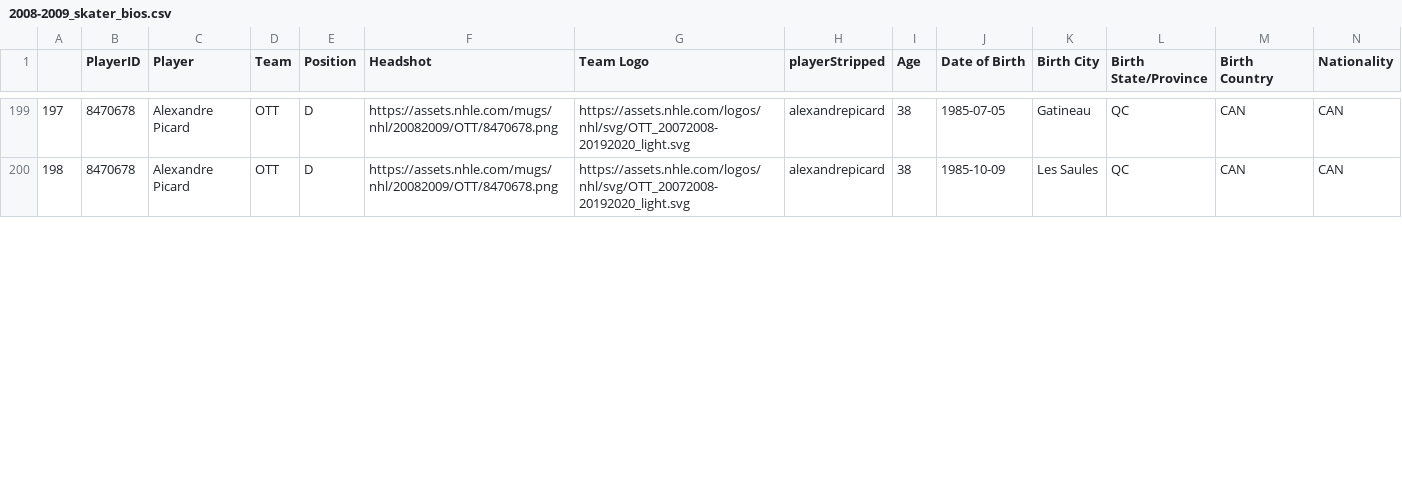
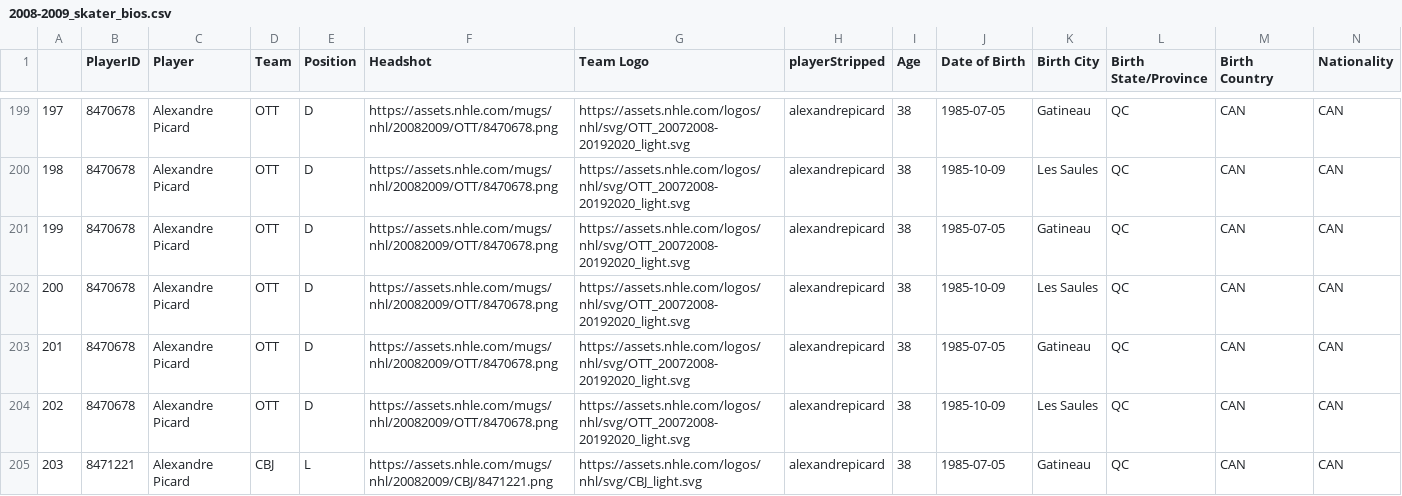
Before and after one commit to andrewderango/IceAnalytics, a CSV file: Sim Engine Data/Player Bios/Skaters/Historical Skater Bios/2008-2009_skater_bios.csv, drawn as a sheet; only a part is shown, gaps mark what is left out; rows hold the shown columns only; the diff covers the shown part only; the diff names each change by its address in the sheet, - before the commit and + after, or states it on an @@ line.

```diff
--- a/Sim Engine Data/Player Bios/Skaters/Historical Skater Bios/2008-2009_skater_bios.csv
+++ b/Sim Engine Data/Player Bios/Skaters/Historical Skater Bios/2008-2009_skater_bios.csv
+row 201: 199 | 8470678 | Alexandre Picard | OTT | D | https://assets.nhle.com/mugs/nhl/20082009/OTT/8470678.png | https://assets.nhle.com/logos/nhl/svg/OTT_20072008-20192020_light.svg | alexandrepicard | 38 | 1985-07-05 | Gatineau | QC | CAN | CAN
+row 202: 200 | 8470678 | Alexandre Picard | OTT | D | https://assets.nhle.com/mugs/nhl/20082009/OTT/8470678.png | https://assets.nhle.com/logos/nhl/svg/OTT_20072008-20192020_light.svg | alexandrepicard | 38 | 1985-10-09 | Les Saules | QC | CAN | CAN
+row 203: 201 | 8470678 | Alexandre Picard | OTT | D | https://assets.nhle.com/mugs/nhl/20082009/OTT/8470678.png | https://assets.nhle.com/logos/nhl/svg/OTT_20072008-20192020_light.svg | alexandrepicard | 38 | 1985-07-05 | Gatineau | QC | CAN | CAN
+row 204: 202 | 8470678 | Alexandre Picard | OTT | D | https://assets.nhle.com/mugs/nhl/20082009/OTT/8470678.png | https://assets.nhle.com/logos/nhl/svg/OTT_20072008-20192020_light.svg | alexandrepicard | 38 | 1985-10-09 | Les Saules | QC | CAN | CAN
+row 205: 203 | 8471221 | Alexandre Picard | CBJ | L | https://assets.nhle.com/mugs/nhl/20082009/CBJ/8471221.png | https://assets.nhle.com/logos/nhl/svg/CBJ_light.svg | alexandrepicard | 38 | 1985-07-05 | Gatineau | QC | CAN | CAN
```
Also changed, not shown: 3 added rows, 6 edited cells and row numbers in column A elsewhere in this file, Sim Engine Data/Historical Skater Data/2007-2008_skater_data.csv, Sim Engine Data/Historical Skater Data/2008-2009_skater_data.csv, 51 other files.
